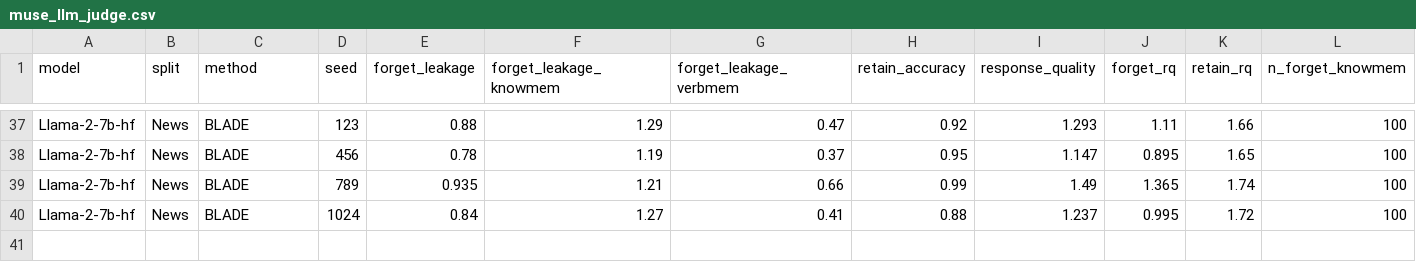
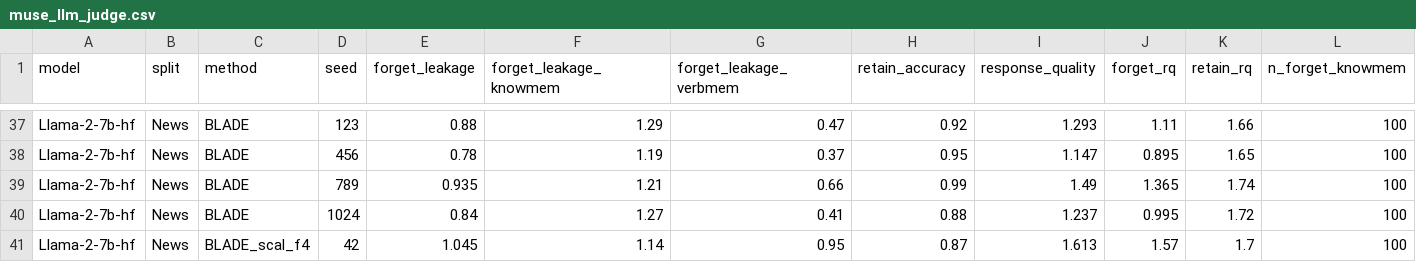
Before and after one commit to tzpranto/open-unlearning, a CSV file: results/muse_llm_judge.csv, drawn as a sheet; only a part is shown, gaps mark what is left out; rows hold the shown columns only; the diff names each change by its address in the sheet, - before the commit and + after, or states it on an @@ line.

```diff
--- a/results/muse_llm_judge.csv
+++ b/results/muse_llm_judge.csv
+row 41: Llama-2-7b-hf | News | BLADE_scal_f4 | 42 | 1.045 | 1.14 | 0.95 | 0.87 | 1.613 | 1.57 | 1.7 | 100
```
Also changed, not shown: 7 other files.
